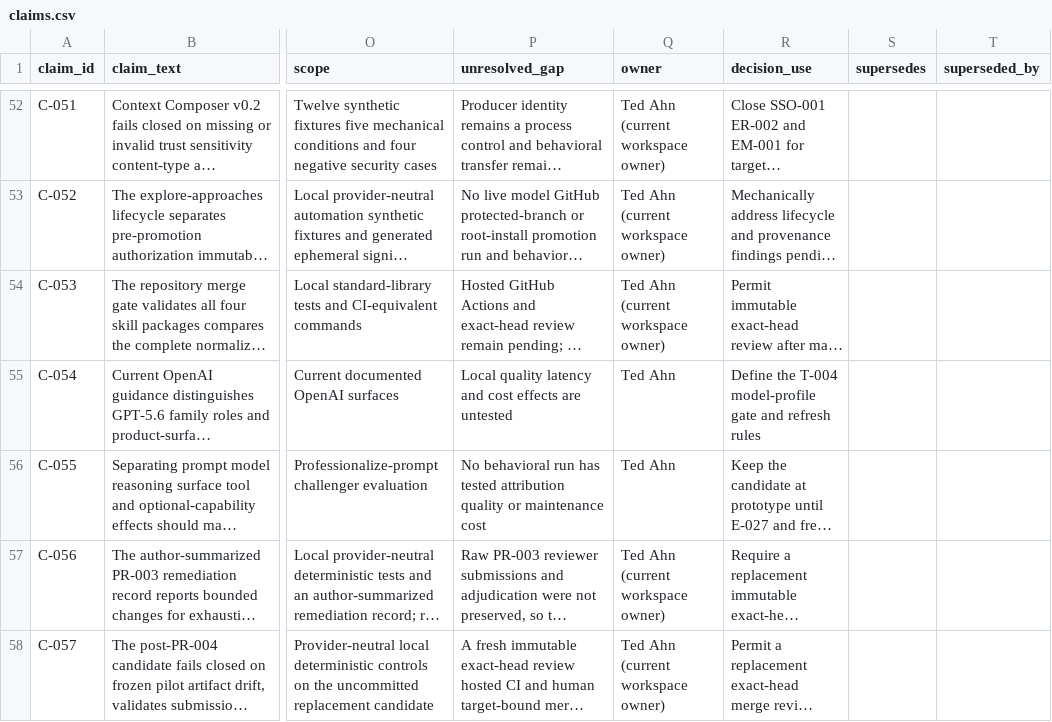
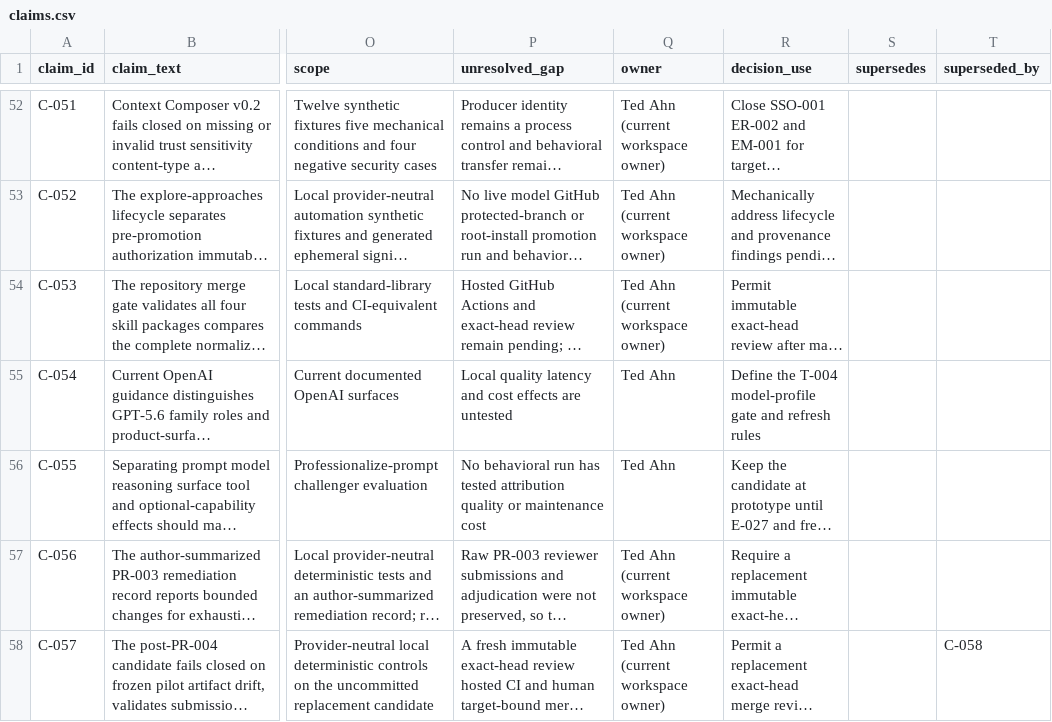
Before and after one commit to tedahn/dynamic-prompt-engineering, a CSV file: research/ledgers/claims.csv, drawn as a sheet; only a part is shown, gaps mark what is left out; long unchanged cells end in …; the diff covers the shown part only; the diff names each change by its address in the sheet, - before the commit and + after, or states it on an @@ line.

```diff
--- a/research/ledgers/claims.csv
+++ b/research/ledgers/claims.csv
-T58 (superseded_by): (empty)
+T58 (superseded_by): C-058
```
Also changed, not shown: 1 added row elsewhere in this file, research/ledgers/assumptions-forecasts.csv, research/ledgers/change-log.csv, 46 other files.
